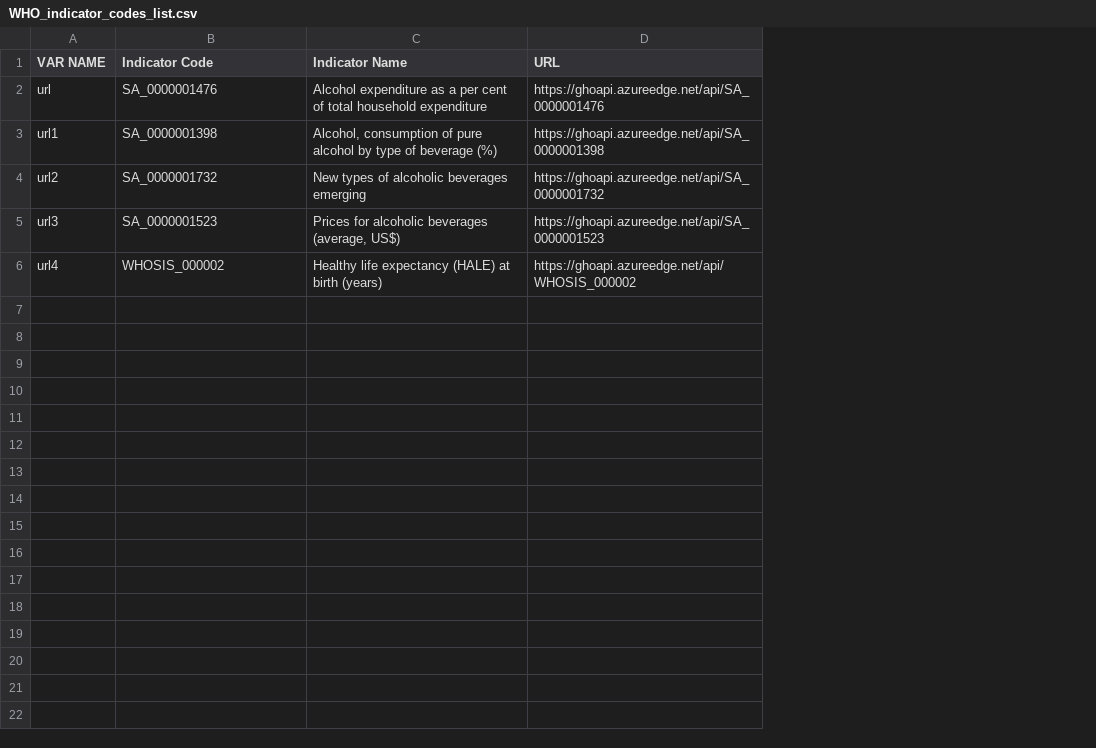
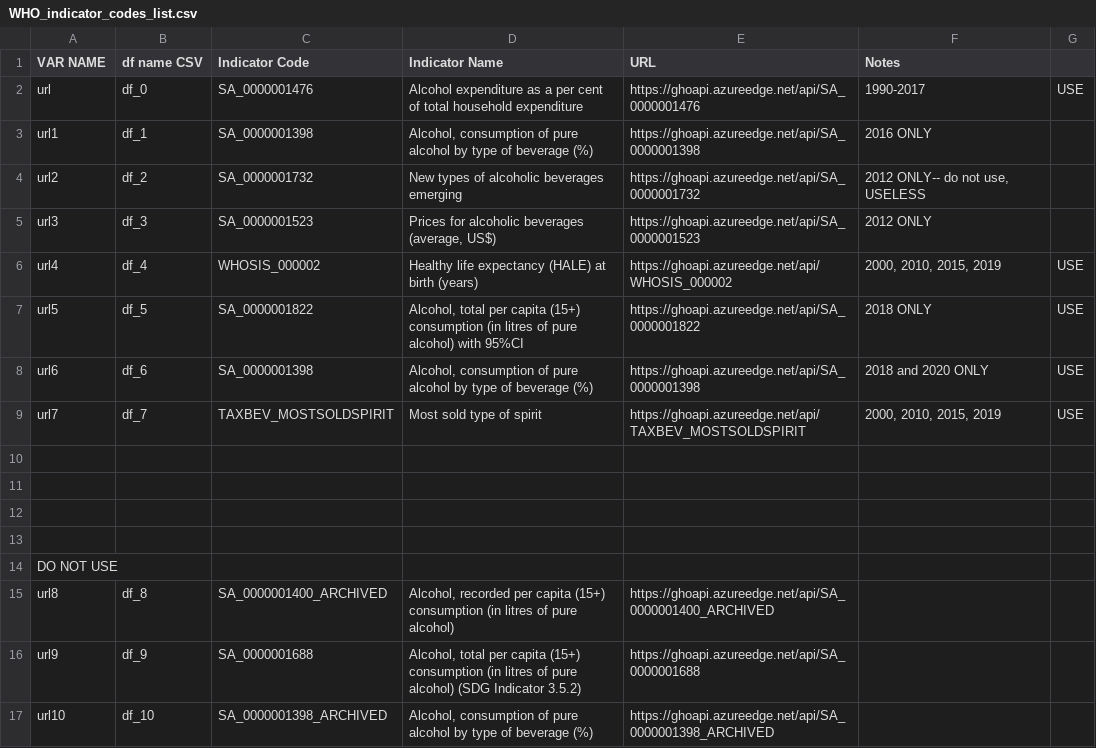
Before and after one commit to ThePennyGoblin/SMU_BootCamp_-Project_1, a CSV file: WHO Data API/WHO_indicator_codes_list.csv, drawn as a sheet; the diff names each change by its address in the sheet, - before the commit and + after, or states it on an @@ line.

```diff
--- a/WHO Data API/WHO_indicator_codes_list.csv
+++ b/WHO Data API/WHO_indicator_codes_list.csv
+column B (df name CSV), rows 2-6: df_0 | df_1 | df_2 | df_3 | df_4
+column F (Notes), rows 2-6: 1990-2017 | 2016 ONLY | 2012 ONLY-- do not use, USELESS | 2012 ONLY | 2000, 2010, 2015, 2019
+column G, rows 2-6: USE |  |  |  | USE
+row 7: url5 | df_5 | SA_0000001822 | Alcohol, total per capita (15+) consumption (in litres of pure alcohol) with 95%CI | https://ghoapi.azureedge.net/api/SA_0000001822 | 2018 ONLY | USE
+row 8: url6 | df_6 | SA_0000001398 | Alcohol, consumption of pure alcohol by type of beverage (%) | https://ghoapi.azureedge.net/api/SA_0000001398 | 2018 and 2020 ONLY | USE
+row 9: url7 | df_7 | TAXBEV_MOSTSOLDSPIRIT | Most sold type of spirit | https://ghoapi.azureedge.net/api/TAXBEV_MOSTSOLDSPIRIT | 2000, 2010, 2015, 2019 | USE
+row 10: (empty)
+row 11: (empty)
+row 12: (empty)
+row 13: (empty)
+row 14: DO NOT USE
+row 15: url8 | df_8 | SA_0000001400_ARCHIVED | Alcohol, recorded per capita (15+) consumption (in litres of pure alcohol) | https://ghoapi.azureedge.net/api/SA_0000001400_ARCHIVED
+row 16: url9 | df_9 | SA_0000001688 | Alcohol, total per capita (15+) consumption (in litres of pure alcohol) (SDG Indicator 3.5.2) | https://ghoapi.azureedge.net/api/SA_0000001688
+row 17: url10 | df_10 | SA_0000001398_ARCHIVED | Alcohol, consumption of pure alcohol by type of beverage (%) | https://ghoapi.azureedge.net/api/SA_0000001398_ARCHIVED
```
Also changed, not shown: 23 other files.
